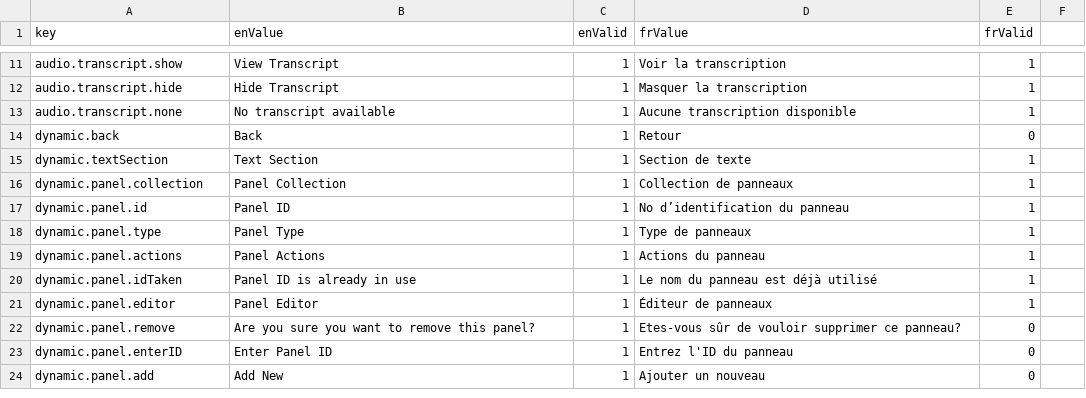
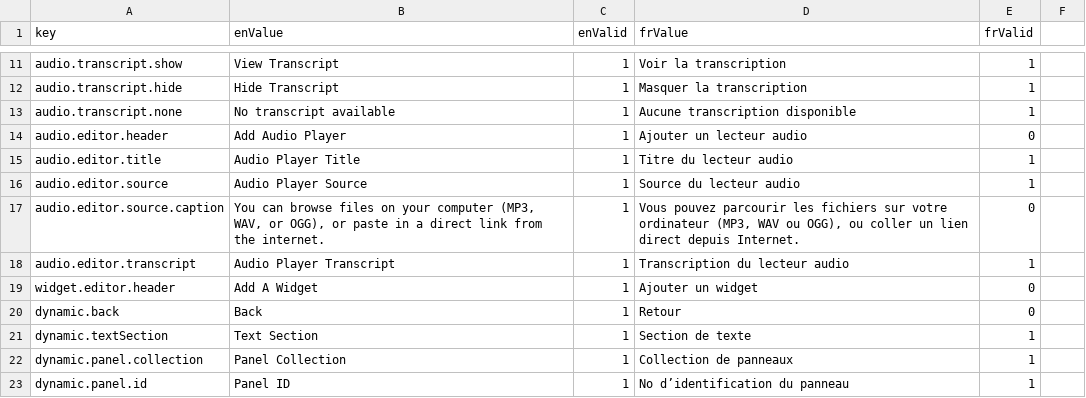
Before and after one commit to ramp4-pcar4/storylines-editor, a CSV file: src/lang/lang.csv, drawn as a sheet; only a part is shown, gaps mark what is left out; the shorter side is filled out with more unchanged rows.

Commit message:
add audio widget editor

```diff
--- a/src/lang/lang.csv
+++ b/src/lang/lang.csv
@@ -13,2 +13,8 @@ audio.transcript.hide,Hide Transcript,1,Masquer la transcription,1
 audio.transcript.none,No transcript available,1,Aucune transcription disponible,1
+audio.editor.header,Add Audio Player,1,Ajouter un lecteur audio,0
+audio.editor.title,Audio Player Title,1,Titre du lecteur audio,1
+audio.editor.source,Audio Player Source,1,Source du lecteur audio,1
+audio.editor.source.caption,"You can browse files on your computer (MP3, WAV, or OGG), or paste in a direct link from the internet.",1,"Vous pouvez parcourir les fichiers sur votre ordinateur (MP3, WAV ou OGG), ou coller un lien direct depuis Internet.",0
+audio.editor.transcript,Audio Player Transcript,1,Transcription du lecteur audio,1
+widget.editor.header,Add A Widget,1,Ajouter un widget,0
 dynamic.back,Back,1,Retour,0
```
Also changed, not shown: 6 other files.
